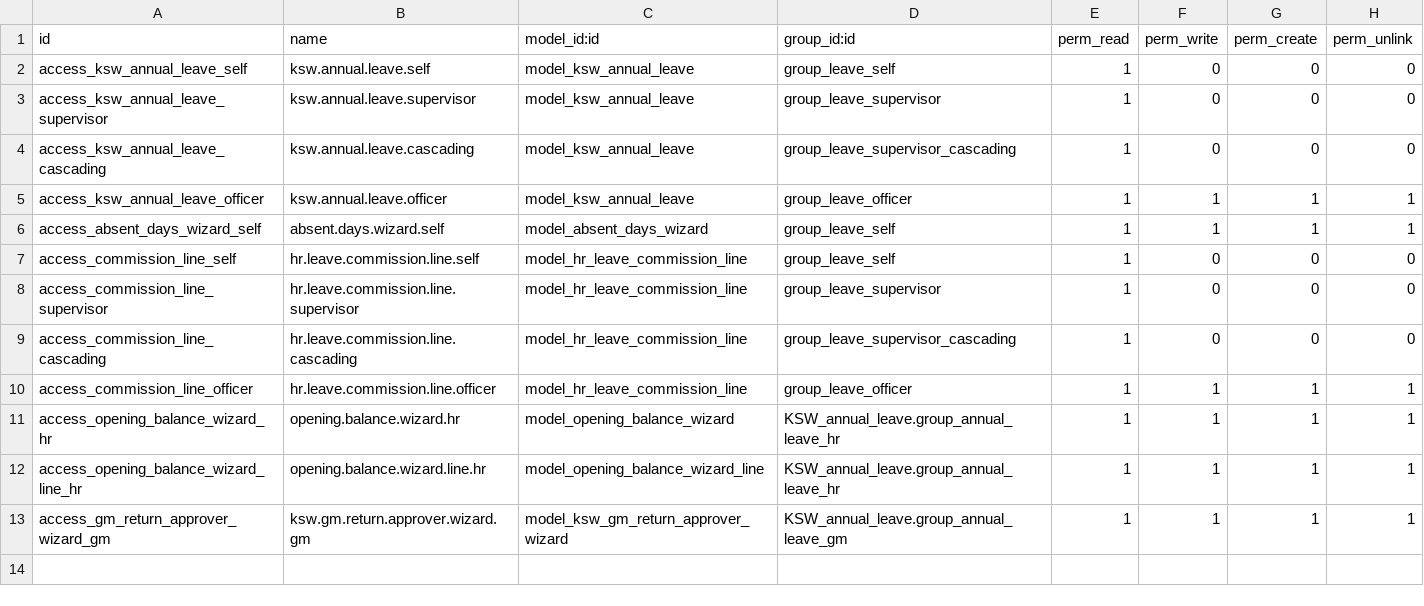
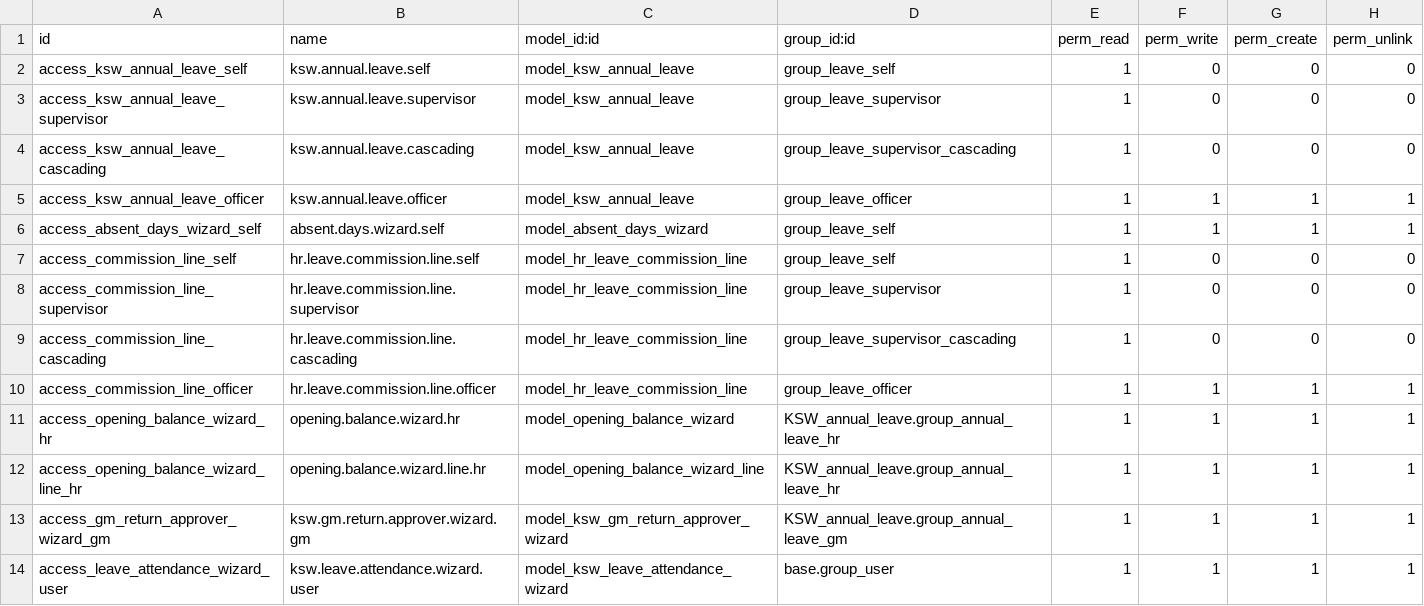
Before and after one commit to mohammedJ-Sadiq/KSW, a CSV file: custom_addons/KSW/KSW_annual_leave/security/ir.model.access.csv, drawn as a sheet.

```diff
--- a/custom_addons/KSW/KSW_annual_leave/security/ir.model.access.csv
+++ b/custom_addons/KSW/KSW_annual_leave/security/ir.model.access.csv
@@ -13 +13,2 @@ access_opening_balance_wizard_line_hr,opening.balance.wizard.line.hr,model_openi
 access_gm_return_approver_wizard_gm,ksw.gm.return.approver.wizard.gm,model_ksw_gm_return_approver_wizard,KSW_annual_leave.group_annual_leave_gm,1,1,1,1
+access_leave_attendance_wizard_user,ksw.leave.attendance.wizard.user,model_ksw_leave_attendance_wizard,base.group_user,1,1,1,1
```
Also changed, not shown: custom_addons/KSW/KSW_deduction/security/ir.model.access.csv, 11 other files.
